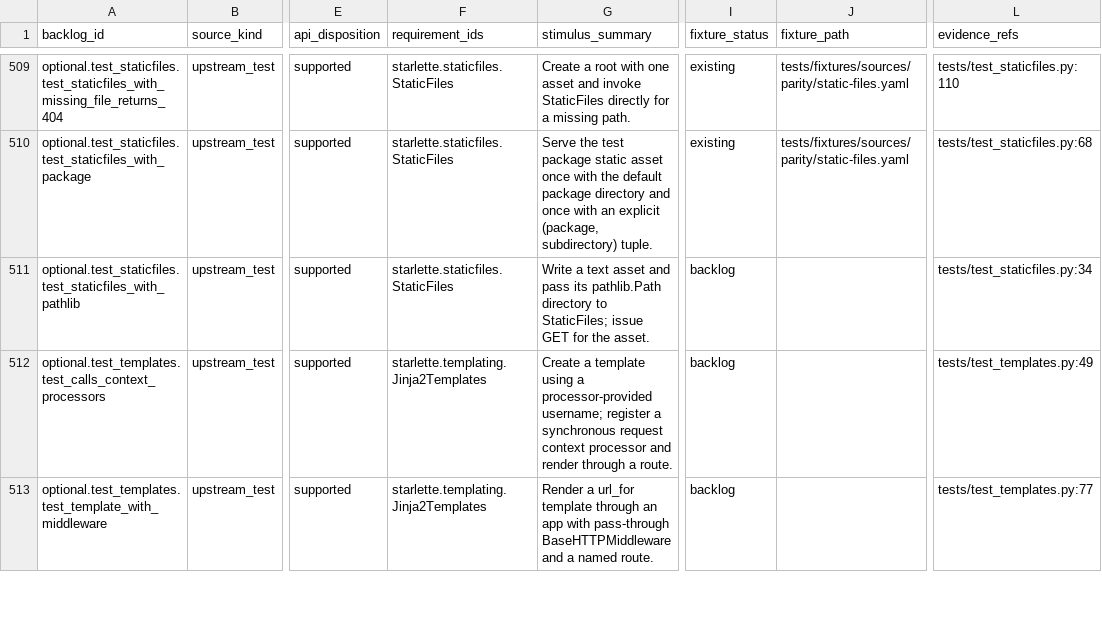
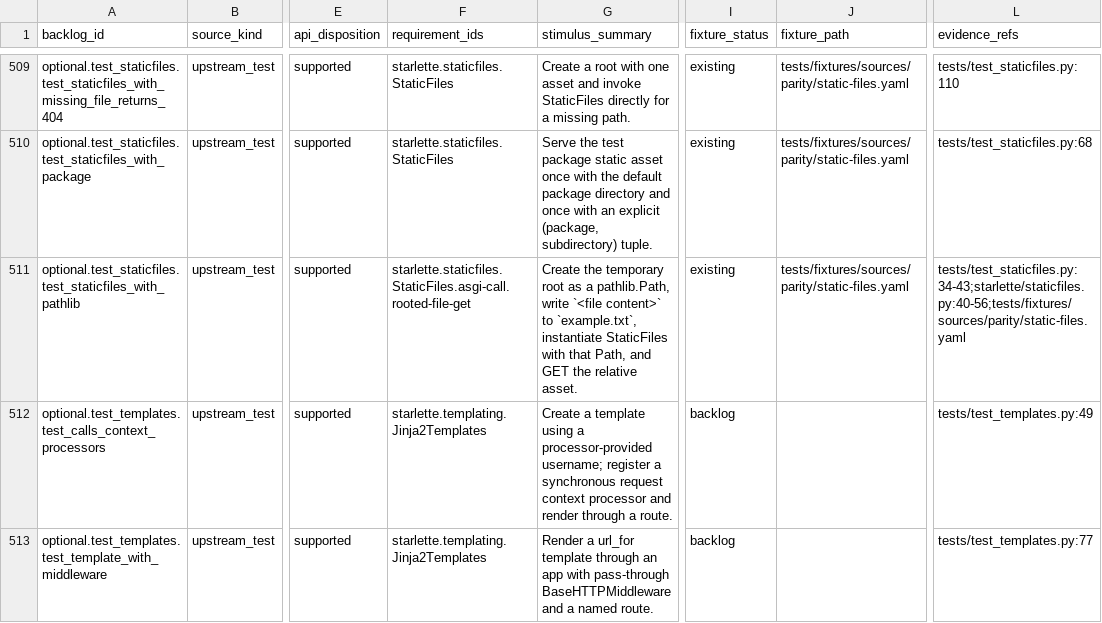
Before and after one commit to appunni-m/starlette-rs, a CSV file: docs/atlas/coverage-matrix.csv, drawn as a sheet; only a part is shown, gaps mark what is left out; the diff names each change by its address in the sheet, - before the commit and + after, or states it on an @@ line.

```diff
--- a/docs/atlas/coverage-matrix.csv
+++ b/docs/atlas/coverage-matrix.csv
-F511 (requirement_ids): starlette.staticfiles.StaticFiles
+F511 (requirement_ids): starlette.staticfiles.StaticFiles.asgi-call.rooted-file-get
-G511 (stimulus_summary): Write a text asset and pass its pathlib.Path directory to StaticFiles; issue GET for the asset.
+G511 (stimulus_summary): Create the temporary root as a pathlib.Path, write `<file content>` to `example.txt`, instantiate StaticFiles with that Path, and GET the relative asset.
-I511 (fixture_status): backlog
+I511 (fixture_status): existing
-J511 (fixture_path): (empty)
+J511 (fixture_path): tests/fixtures/sources/parity/static-files.yaml
-L511 (evidence_refs): tests/test_staticfiles.py:34
+L511 (evidence_refs): tests/test_staticfiles.py:34-43;starlette/staticfiles.py:40-56;tests/fixtures/sources/parity/static-files.yaml
```
Also changed, not shown: docs/atlas/fixture-backlog.csv, docs/atlas/reviews/optional-features-fixtures.csv, 7 other files.
